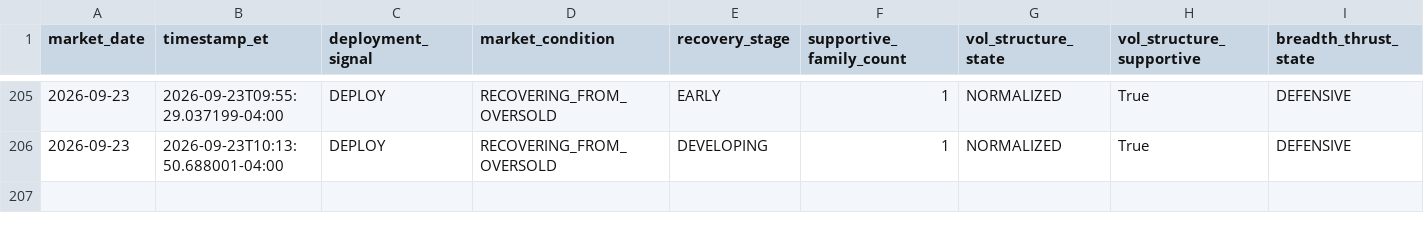
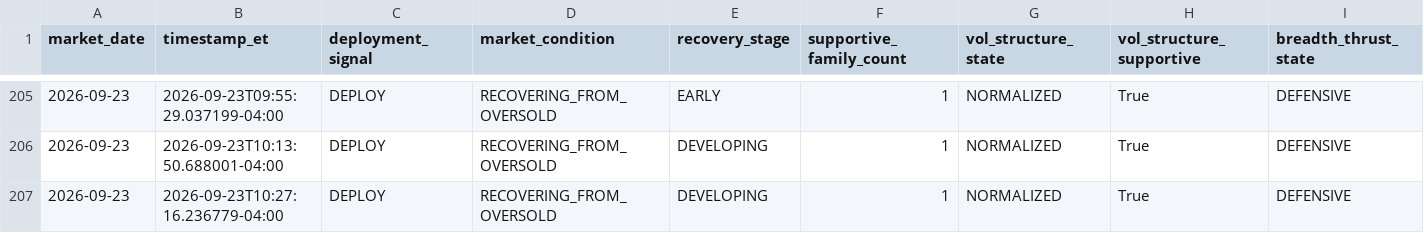
Before and after one commit to arjunthak0522/swing-intelligence, a CSV file: data/reentry/secondary_confirmation_history.csv, drawn as a sheet; only a part is shown, gaps mark what is left out; rows hold the shown columns only; the diff names each change by its address in the sheet, - before the commit and + after, or states it on an @@ line.

```diff
--- a/data/reentry/secondary_confirmation_history.csv
+++ b/data/reentry/secondary_confirmation_history.csv
+row 207: 2026-09-23 | 2026-09-23T10:27:16.236779-04:00 | DEPLOY | RECOVERING_FROM_OVERSOLD | DEVELOPING | 1 | NORMALIZED | True | DEFENSIVE
```
Also changed, not shown: 1 other file.
